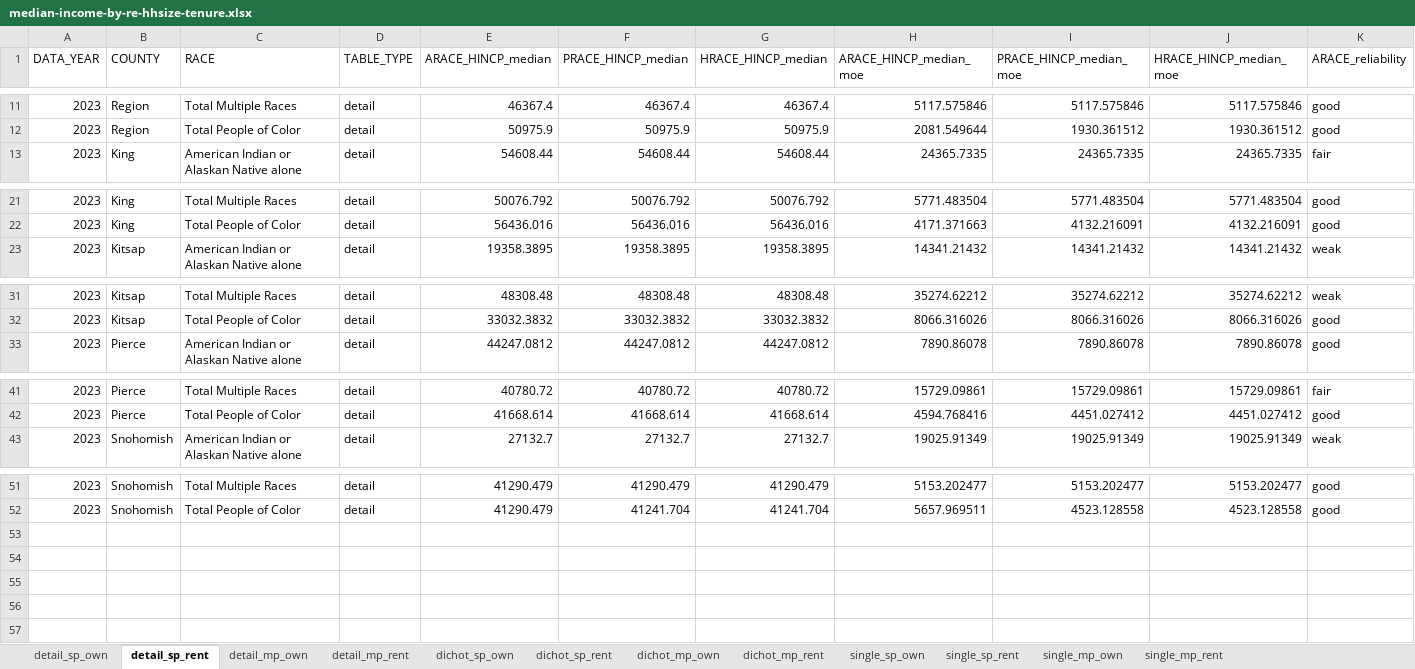
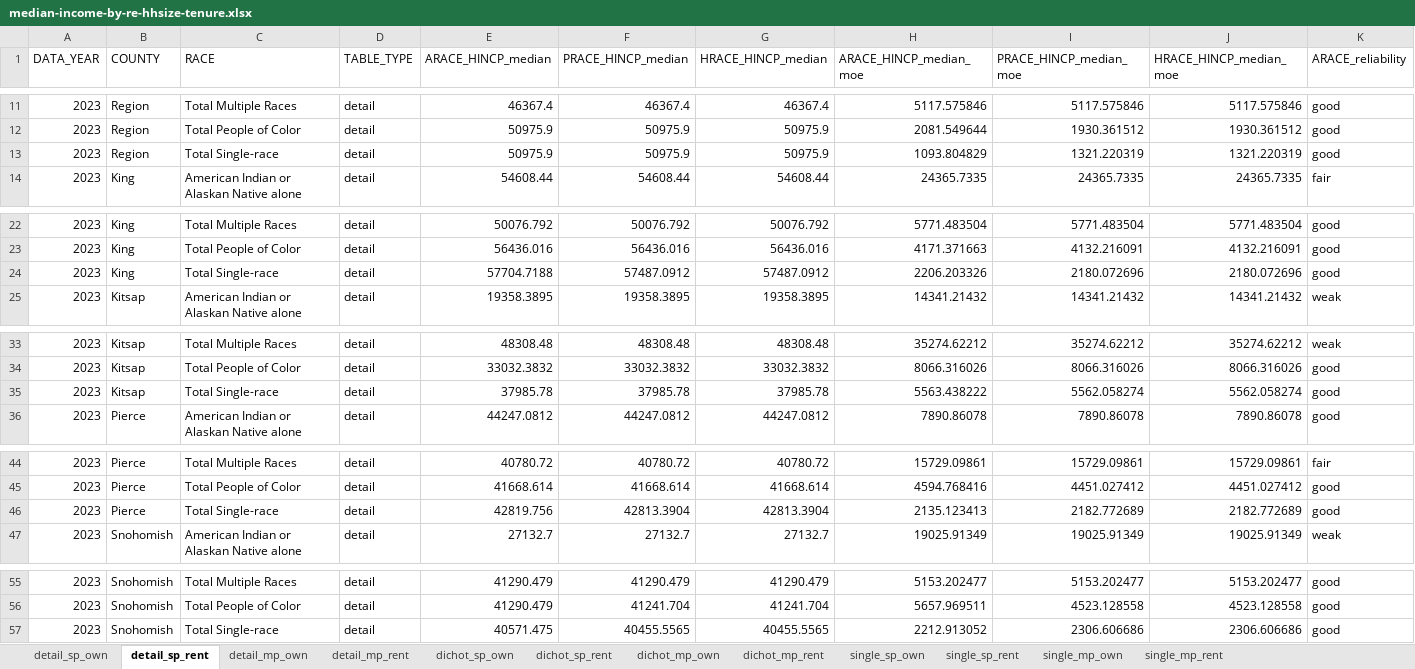
Before and after one commit to psrc/exploration-race-ethnicity, an Excel workbook: median-income-hhsize-tenure/data/median-income-by-re-hhsize-tenure.xlsx, sheet detail_sp_rent, drawn as a sheet; only a part is shown, gaps mark what is left out; values as stored, in another font and other column widths than the file's, no borders; rows hold the shown columns only; the diff names each change by its address in the sheet, - before the commit and + after, or states it on an @@ line.

Commit message:
add total single-race and calculating dif - percent and absolute

```diff
--- a/median-income-hhsize-tenure/data/median-income-by-re-hhsize-tenure.xlsx (sheet detail_sp_rent)
+++ b/median-income-hhsize-tenure/data/median-income-by-re-hhsize-tenure.xlsx (sheet detail_sp_rent)
+row 13: 2023 | Region | Total Single-race | detail | 50975.9 | 50975.9 | 50975.9 | 1093.804829 | 1321.220319 | 1321.220319 | good
+row 24: 2023 | King | Total Single-race | detail | 57704.7188 | 57487.0912 | 57487.0912 | 2206.203326 | 2180.072696 | 2180.072696 | good
+row 35: 2023 | Kitsap | Total Single-race | detail | 37985.78 | 37985.78 | 37985.78 | 5563.438222 | 5562.058274 | 5562.058274 | good
+row 46: 2023 | Pierce | Total Single-race | detail | 42819.756 | 42813.3904 | 42813.3904 | 2135.123413 | 2182.772689 | 2182.772689 | good
+row 57: 2023 | Snohomish | Total Single-race | detail | 40571.475 | 40455.5565 | 40455.5565 | 2212.913052 | 2306.606686 | 2306.606686 | good
```
Also changed, not shown: sheet dichot_sp_rent, sheet single_sp_rent, sheet detail_sp_own, sheet dichot_sp_own, sheet single_sp_own, sheet single_mp_rent, 5 more sheets, 7 other files.
